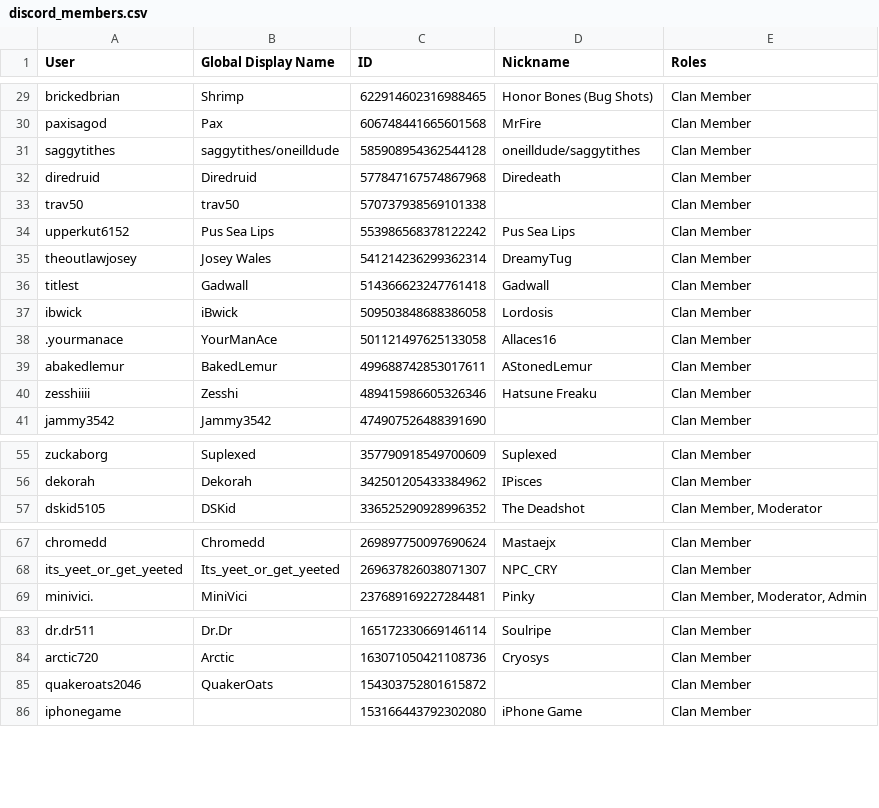
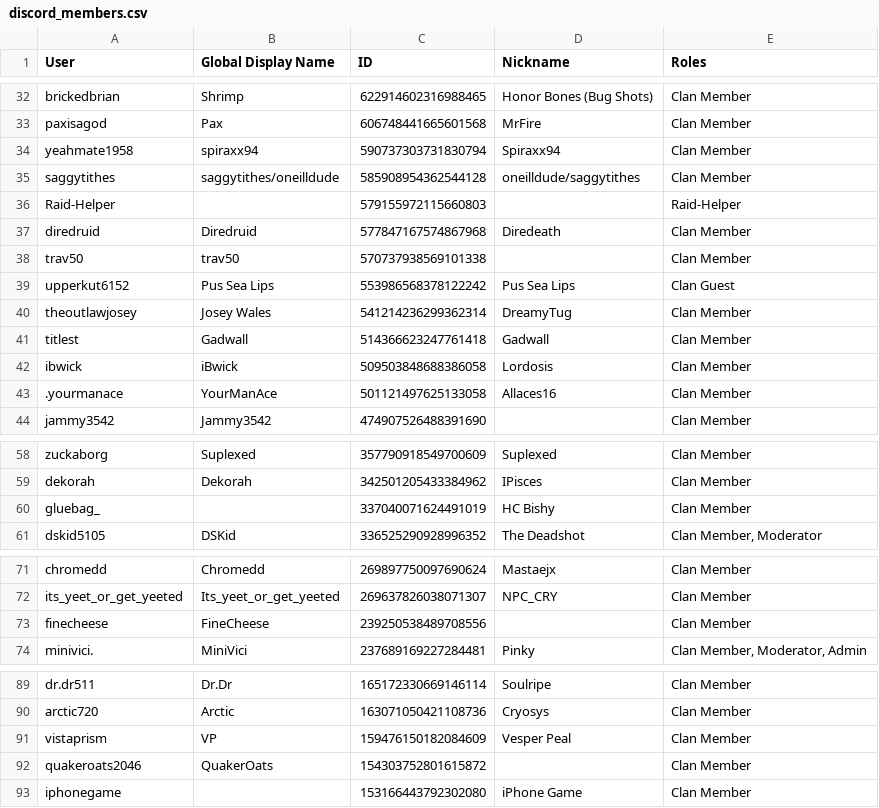
Before and after one commit to PinkyOSRS/osrs-clan-rank-sync, a CSV file: data/discord_members.csv, drawn as a sheet; only a part is shown, gaps mark what is left out; the diff covers the shown part only.

Commit message:
Update discord_members.csv (2025-06-12T06:36:12.508324 UTC)

```diff
--- a/data/discord_members.csv
+++ b/data/discord_members.csv
@@ -30,6 +33,8 @@ brickedbrian,Shrimp,622914602316988465,Honor Bones (Bug Shots),Clan Member
 paxisagod,Pax,606748441665601568,MrFire,Clan Member
+yeahmate1958,spiraxx94,590737303731830794,Spiraxx94,Clan Member
 saggytithes,saggytithes/oneilldude,585908954362544128,oneilldude/saggytithes,Clan Member
+Raid-Helper,,579155972115660803,,Raid-Helper
 diredruid,Diredruid,577847167574867968,Diredeath,Clan Member
 trav50,trav50,570737938569101338,,Clan Member
-upperkut6152,Pus Sea Lips,553986568378122242,Pus Sea Lips,Clan Member
+upperkut6152,Pus Sea Lips,553986568378122242,Pus Sea Lips,Clan Guest
 theoutlawjosey,Josey Wales,541214236299362314,DreamyTug,Clan Member
@@ -38,4 +43,2 @@ ibwick,iBwick,509503848688386058,Lordosis,Clan Member
 .yourmanace,YourManAce,501121497625133058,Allaces16,Clan Member
-abakedlemur,BakedLemur,499688742853017611,AStonedLemur,Clan Member
-zesshiiii,Zesshi,489415986605326346,Hatsune Freaku,Clan Member
 jammy3542,Jammy3542,474907526488391690,,Clan Member
@@ -56,2 +59,3 @@ zuckaborg,Suplexed,357790918549700609,Suplexed,Clan Member
 dekorah,Dekorah,342501205433384962,IPisces,Clan Member
+gluebag_,,337040071624491019,HC Bishy,Clan Member
 dskid5105,DSKid,336525290928996352,The Deadshot,"Clan Member, Moderator"
@@ -68,2 +72,3 @@ chromedd,Chromedd,269897750097690624,Mastaejx,Clan Member
 its_yeet_or_get_yeeted,Its_yeet_or_get_yeeted,269637826038071307,NPC_CRY,Clan Member
+finecheese,FineCheese,239250538489708556,,Clan Member
 minivici.,MiniVici,237689169227284481,Pinky,"Clan Member, Moderator, Admin"
@@ -84,2 +90,3 @@ dr.dr511,Dr.Dr,165172330669146114,Soulripe,Clan Member
 arctic720,Arctic,163071050421108736,Cryosys,Clan Member
+vistaprism,VP,159476150182084609,Vesper Peal,Clan Member
 quakeroats2046,QuakerOats,154303752801615872,,Clan Member
```
Also changed, not shown: 5 added rows, 1 removed row and 4 edited cells elsewhere in this file.
